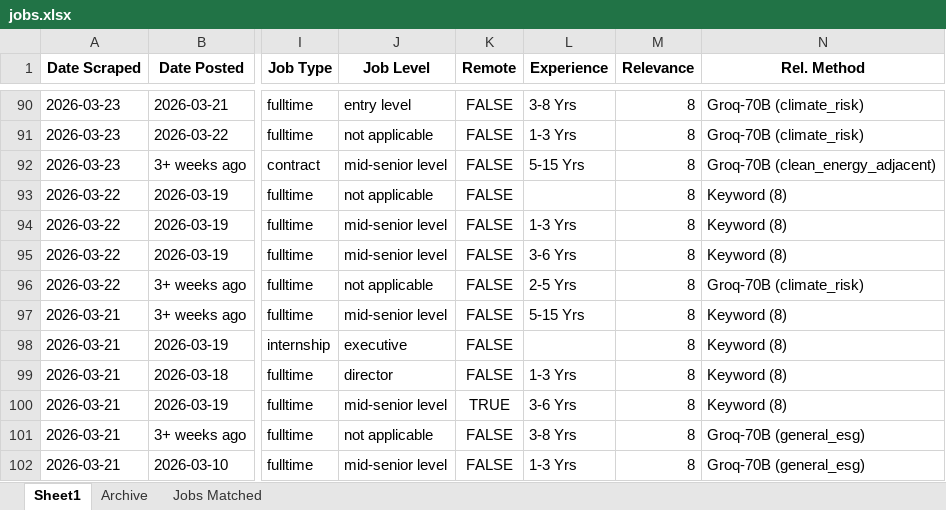
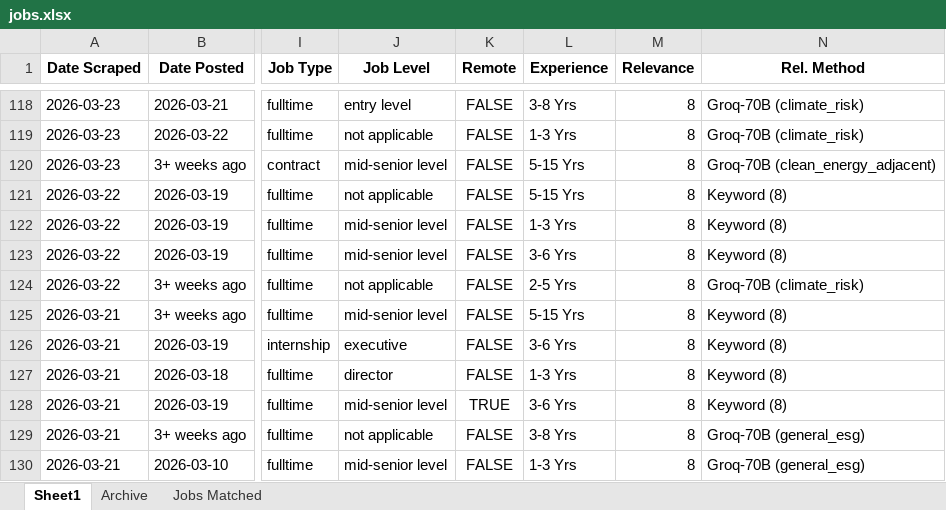
Before and after one commit to questofprajjwal/VM0042-Learning-Module, an Excel workbook: src/jobs/jobs.xlsx, sheet Sheet1, drawn as a sheet; only a part is shown, gaps mark what is left out; values as stored, in another font and other column widths than the file's, no borders; addresses are those after the commit; the diff covers the shown part only; the diff names each change by its address in the sheet, - before the commit and + after, or states it on an @@ line.

```diff
--- a/src/jobs/jobs.xlsx (sheet Sheet1)
+++ b/src/jobs/jobs.xlsx (sheet Sheet1)
-L121 (Experience): (empty)
+L121 (Experience): 5-15 Yrs
-L126 (Experience): (empty)
+L126 (Experience): 3-6 Yrs
```
Also changed, not shown: 64 added rows, 1 removed row and 84 edited cells elsewhere in this sheet, sheet Jobs Matched.
